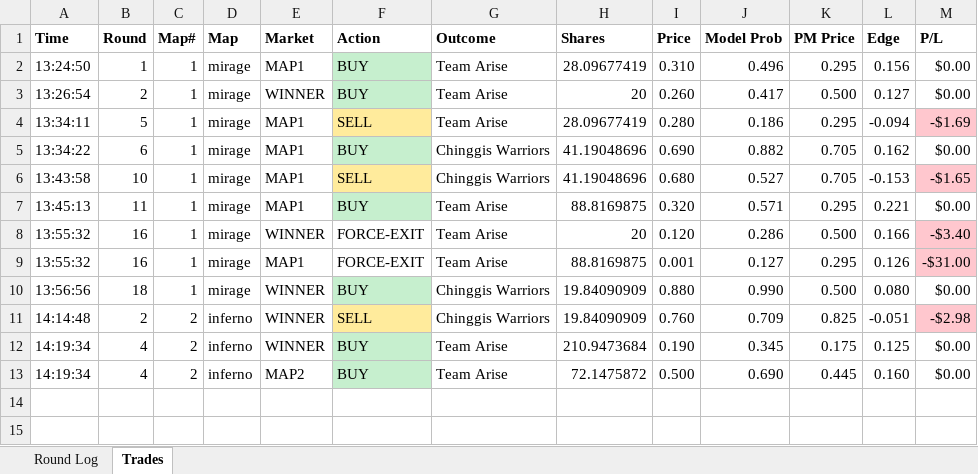
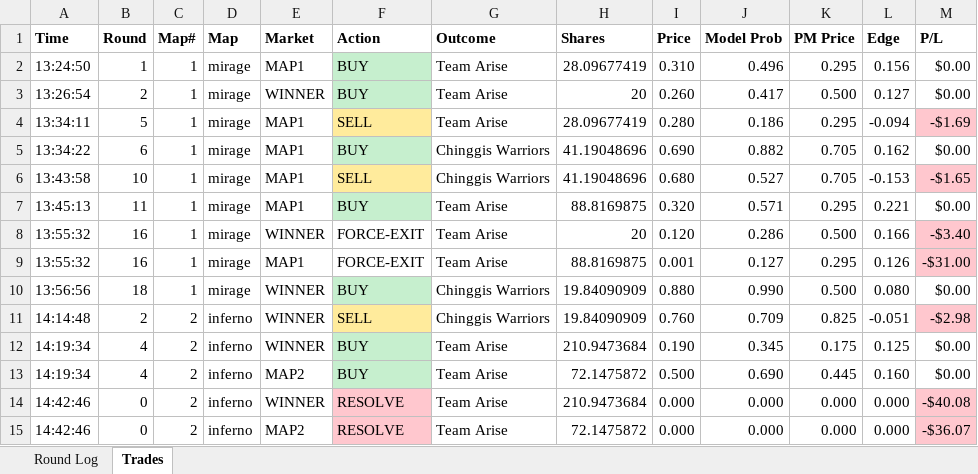
Before and after one commit to stonerje4/DOGODODGODGDGODGOGD, an Excel workbook: data/live_logs/live_cs2-cw-arise-2026-04-03_20260403_121753.xlsx, sheet Trades, drawn as a sheet; values as stored, in another font and other column widths than the file's, no borders; the diff names each change by its address in the sheet, - before the commit and + after, or states it on an @@ line.

Commit message:
live update 14:42:47 UTC

```diff
--- a/data/live_logs/live_cs2-cw-arise-2026-04-03_20260403_121753.xlsx (sheet Trades)
+++ b/data/live_logs/live_cs2-cw-arise-2026-04-03_20260403_121753.xlsx (sheet Trades)
+row 14: 14:42:46 | 0 | 2 | inferno | WINNER | RESOLVE | Team Arise | 210.9473684 | 0.000 | 0.000 | 0.000 | 0.000 | -$40.08
+row 15: 14:42:46 | 0 | 2 | inferno | MAP2 | RESOLVE | Team Arise | 72.1475872 | 0.000 | 0.000 | 0.000 | 0.000 | -$36.07
```
Also changed, not shown: 3 other files.
